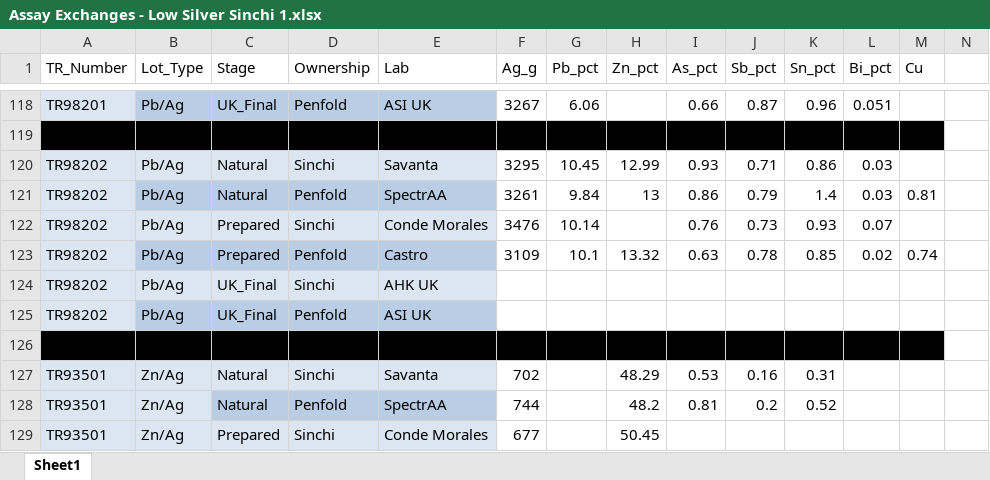
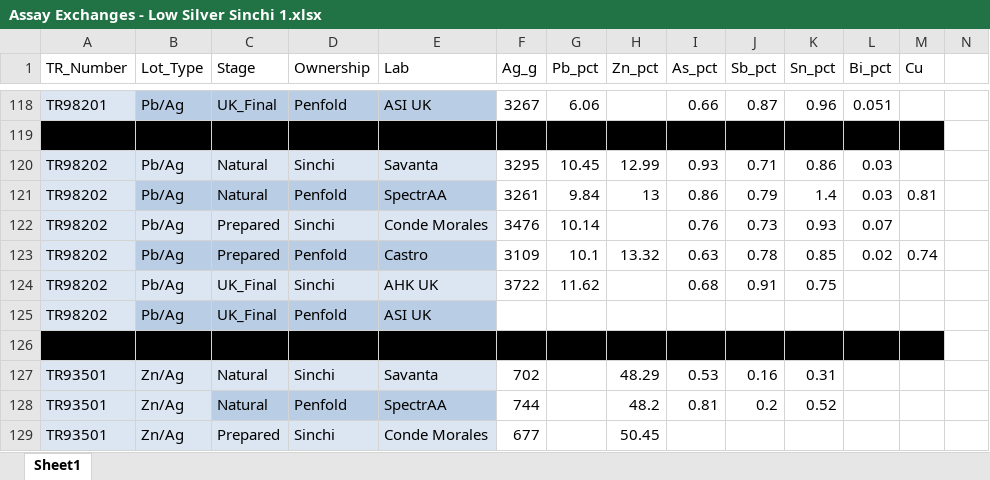
Before and after one commit to johnrom1243/sinchi-assay-dashboard, an Excel workbook: Assay Exchanges - Low Silver Sinchi 1.xlsx, sheet Sheet1, drawn as a sheet; only a part is shown, gaps mark what is left out; values as stored, in another font and other column widths than the file's, no borders; table styles not drawn; the diff names each change by its address in the sheet, - before the commit and + after, or states it on an @@ line.

Commit message:
Add files via upload

```diff
--- a/Assay Exchanges - Low Silver Sinchi 1.xlsx (sheet Sheet1)
+++ b/Assay Exchanges - Low Silver Sinchi 1.xlsx (sheet Sheet1)
-F124 (Ag_g): (empty)
+F124 (Ag_g): 3722
-G124 (Pb_pct): (empty)
+G124 (Pb_pct): 11.62
-I124 (As_pct): (empty)
+I124 (As_pct): 0.68
-J124 (Sb_pct): (empty)
+J124 (Sb_pct): 0.91
-K124 (Sn_pct): (empty)
+K124 (Sn_pct): 0.75
```
